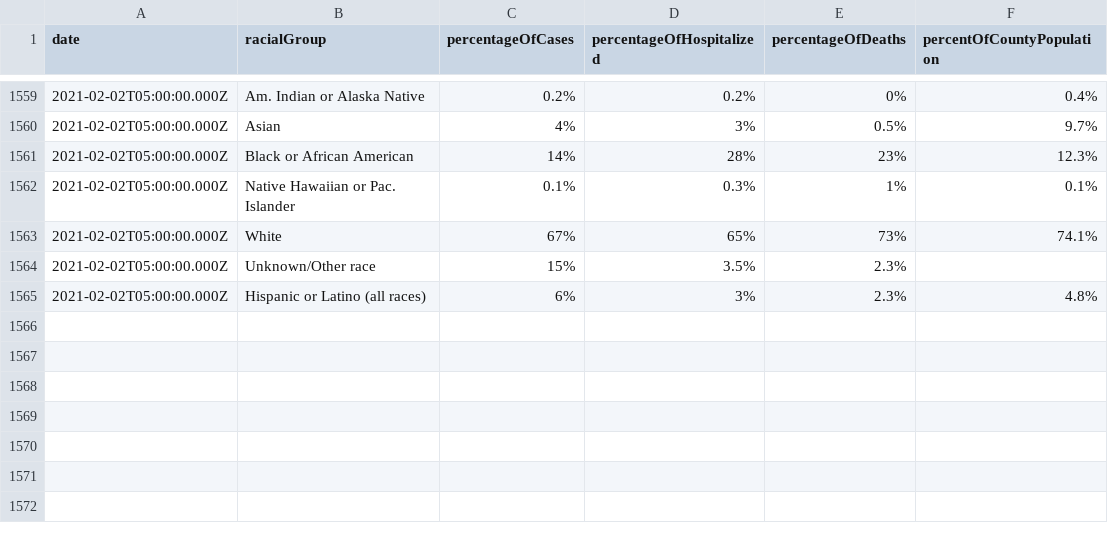
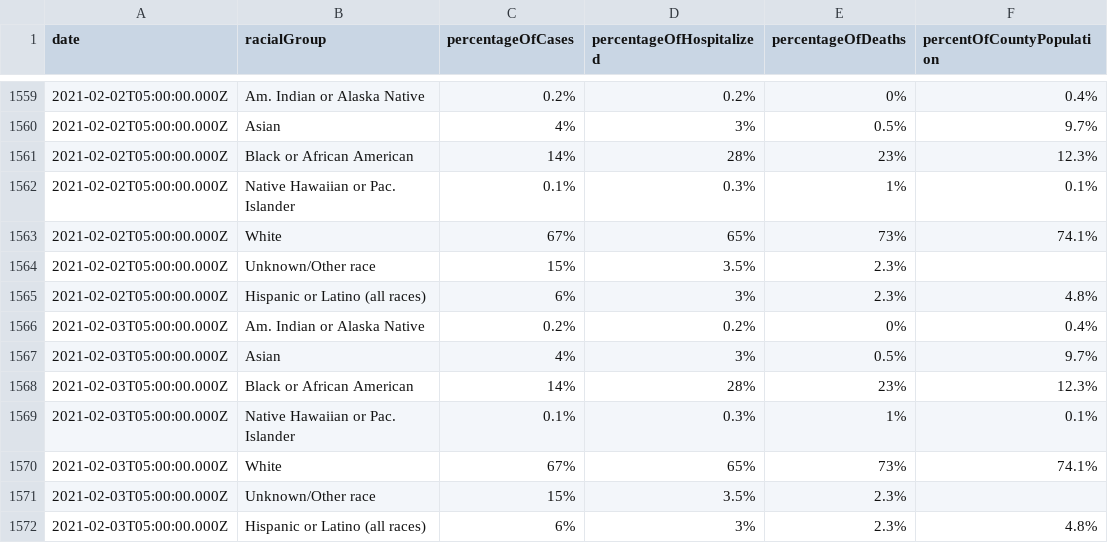
Before and after one commit to jdk2pq/washtenaw-covid-tracker, a CSV file: data/byRace.csv, drawn as a sheet; only a part is shown, gaps mark what is left out.

```diff
--- a/data/byRace.csv
+++ b/data/byRace.csv
@@ -1565 +1565,8 @@ date,racialGroup,percentageOfCases,percentageOfHospitalized,percentageOfDeaths,p
 2021-02-02T05:00:00.000Z,Hispanic or Latino (all races),6%,3%,2.3%,4.8%
+2021-02-03T05:00:00.000Z,Am. Indian or Alaska Native,0.2%,0.2%,0%,0.4%
+2021-02-03T05:00:00.000Z,Asian,4%,3%,0.5%,9.7%
+2021-02-03T05:00:00.000Z,Black or African American,14%,28%,23%,12.3%
+2021-02-03T05:00:00.000Z,Native Hawaiian or Pac. Islander,0.1%,0.3%,1%,0.1%
+2021-02-03T05:00:00.000Z,White,67%,65%,73%,74.1%
+2021-02-03T05:00:00.000Z,Unknown/Other race,15%,3.5%,2.3%,
+2021-02-03T05:00:00.000Z,Hispanic or Latino (all races),6%,3%,2.3%,4.8%
```
Also changed, not shown: data/byAgeGroup.csv, data/bySex.csv, 3 other files.
